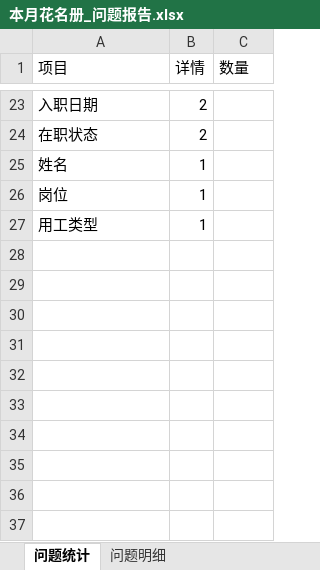
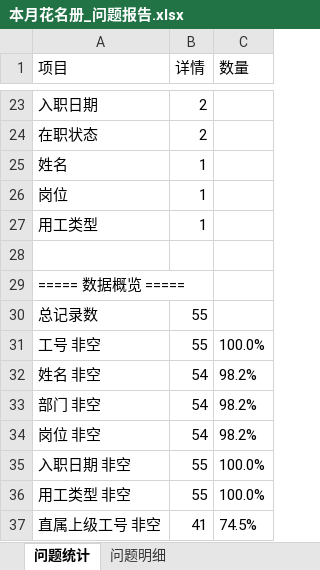
Before and after one commit to 717441128-21699/lyy-0601-1062, an Excel workbook: hrcheck/examples/本月花名册_问题报告.xlsx, sheet 问题统计, drawn as a sheet; only a part is shown, gaps mark what is left out; values as stored, in another font and other column widths than the file's, no borders; formulas without a stored value are shown as written; the diff names each change by its address in the sheet, - before the commit and + after, or states it on an @@ line.

```diff
--- a/hrcheck/examples/本月花名册_问题报告.xlsx (sheet 问题统计)
+++ b/hrcheck/examples/本月花名册_问题报告.xlsx (sheet 问题统计)
+row 28: (empty)
+row 29: ===== 数据概览 =====
+row 30: 总记录数 | 55
+row 31: 工号 非空 | 55 | 100.0%
+row 32: 姓名 非空 | 54 | 98.2%
+row 33: 部门 非空 | 54 | 98.2%
+row 34: 岗位 非空 | 54 | 98.2%
+row 35: 入职日期 非空 | 55 | 100.0%
+row 36: 用工类型 非空 | 55 | 100.0%
+row 37: 直属上级工号 非空 | 41 | 74.5%
```
Also changed, not shown: hrcheck/examples/本月花名册.xlsx, hrcheck/examples/本月花名册_修复建议.xlsx, 37 other files.
